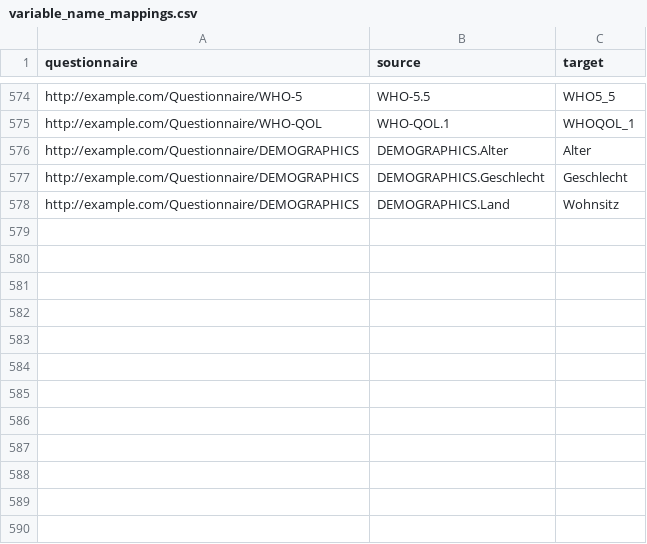
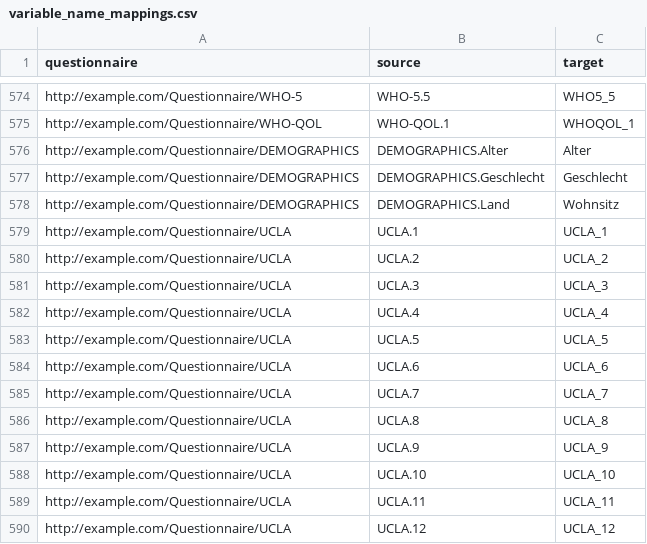
Before and after one commit to helict/gatekeeper-fhir-questionnaireresponse-transform, a CSV file: names/variable_name_mappings.csv, drawn as a sheet; only a part is shown, gaps mark what is left out; the diff names each change by its address in the sheet, - before the commit and + after, or states it on an @@ line.

Commit message:
Add UCLA Questionnaire

```diff
--- a/names/variable_name_mappings.csv
+++ b/names/variable_name_mappings.csv
+row 579: http://example.com/Questionnaire/UCLA | UCLA.1 | UCLA_1
+row 580: http://example.com/Questionnaire/UCLA | UCLA.2 | UCLA_2
+row 581: http://example.com/Questionnaire/UCLA | UCLA.3 | UCLA_3
+row 582: http://example.com/Questionnaire/UCLA | UCLA.4 | UCLA_4
+row 583: http://example.com/Questionnaire/UCLA | UCLA.5 | UCLA_5
+row 584: http://example.com/Questionnaire/UCLA | UCLA.6 | UCLA_6
+row 585: http://example.com/Questionnaire/UCLA | UCLA.7 | UCLA_7
+row 586: http://example.com/Questionnaire/UCLA | UCLA.8 | UCLA_8
+row 587: http://example.com/Questionnaire/UCLA | UCLA.9 | UCLA_9
+row 588: http://example.com/Questionnaire/UCLA | UCLA.10 | UCLA_10
+row 589: http://example.com/Questionnaire/UCLA | UCLA.11 | UCLA_11
+row 590: http://example.com/Questionnaire/UCLA | UCLA.12 | UCLA_12
```
Also changed, not shown: 2 other files.
